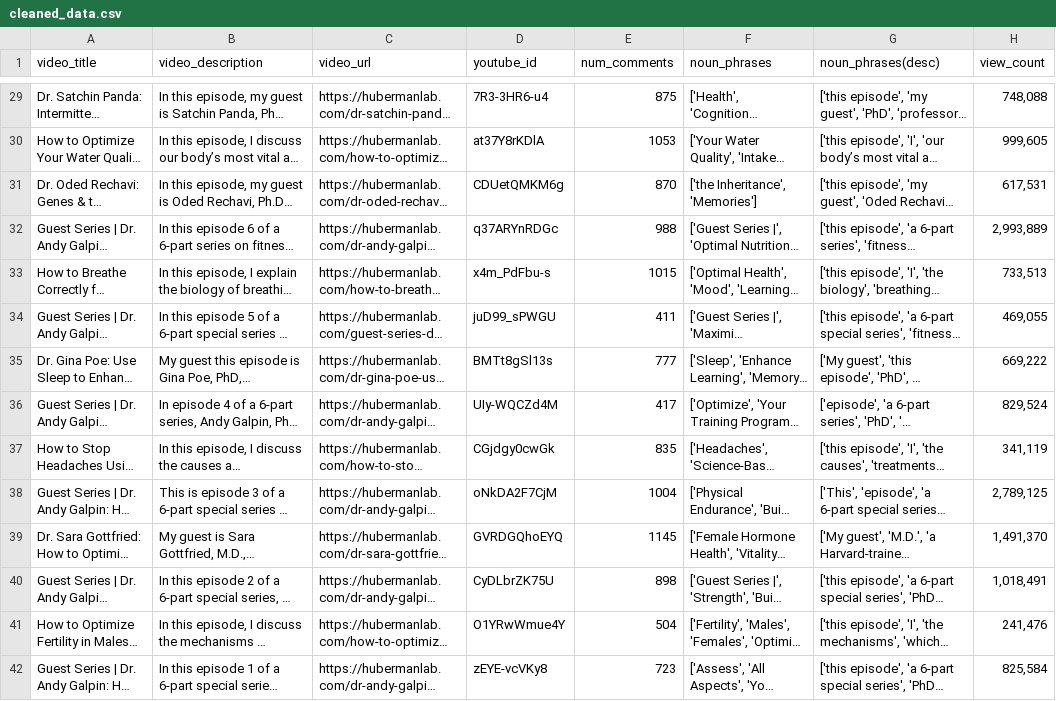
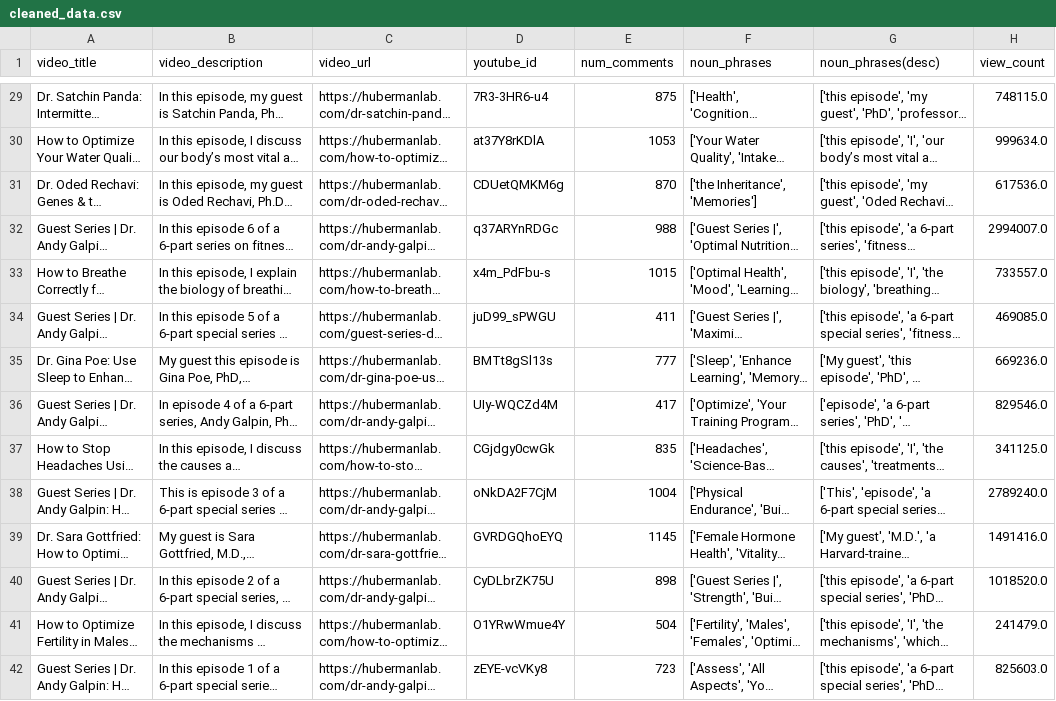
Before and after one commit to TheAhmir/HubermanAnalysis, a CSV file: my_dataframes/cleaned_data.csv, drawn as a sheet; only a part is shown, gaps mark what is left out; long unchanged cells end in …; the diff covers the shown part only; the diff names each change by its address in the sheet, - before the commit and + after, or states it on an @@ line.

```diff
--- a/my_dataframes/cleaned_data.csv
+++ b/my_dataframes/cleaned_data.csv
-H29 (view_count): 748,088
+H29 (view_count): 748115.0
-H30 (view_count): 999,605
+H30 (view_count): 999634.0
-H31 (view_count): 617,531
+H31 (view_count): 617536.0
-H32 (view_count): 2,993,889
+H32 (view_count): 2994007.0
-H33 (view_count): 733,513
+H33 (view_count): 733557.0
-H34 (view_count): 469,055
+H34 (view_count): 469085.0
-H35 (view_count): 669,222
+H35 (view_count): 669236.0
-H36 (view_count): 829,524
+H36 (view_count): 829546.0
-H37 (view_count): 341,119
+H37 (view_count): 341125.0
-H38 (view_count): 2,789,125
+H38 (view_count): 2789240.0
-H39 (view_count): 1,491,370
+H39 (view_count): 1491416.0
-H40 (view_count): 1,018,491
+H40 (view_count): 1018520.0
-H41 (view_count): 241,476
+H41 (view_count): 241479.0
-H42 (view_count): 825,584
+H42 (view_count): 825603.0
```
Also changed, not shown: 134 edited cells elsewhere in this file.
